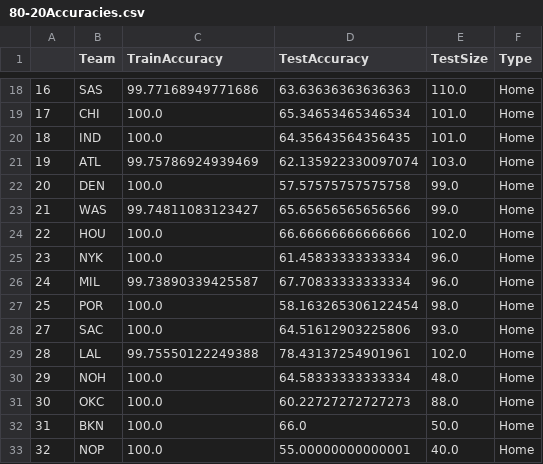
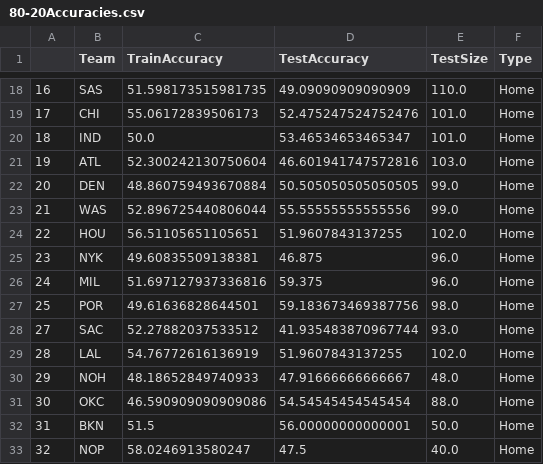
Before and after one commit to SidTheKid007/NBA-Gambling, a CSV file: 80-20Accuracies.csv, drawn as a sheet; only a part is shown, gaps mark what is left out; the diff covers the shown part only.

```diff
--- a/80-20Accuracies.csv
+++ b/80-20Accuracies.csv
@@ -18,16 +18,16 @@
-16,SAS,99.77168949771686,63.63636363636363,110.0,Home
-17,CHI,100.0,65.34653465346534,101.0,Home
-18,IND,100.0,64.35643564356435,101.0,Home
-19,ATL,99.75786924939469,62.135922330097074,103.0,Home
-20,DEN,100.0,57.57575757575758,99.0,Home
-21,WAS,99.74811083123427,65.65656565656566,99.0,Home
-22,HOU,100.0,66.66666666666666,102.0,Home
-23,NYK,100.0,61.45833333333334,96.0,Home
-24,MIL,99.73890339425587,67.70833333333334,96.0,Home
-25,POR,100.0,58.163265306122454,98.0,Home
-27,SAC,100.0,64.51612903225806,93.0,Home
-28,LAL,99.75550122249388,78.43137254901961,102.0,Home
-29,NOH,100.0,64.58333333333334,48.0,Home
-30,OKC,100.0,60.22727272727273,88.0,Home
-31,BKN,100.0,66.0,50.0,Home
-32,NOP,100.0,55.00000000000001,40.0,Home
+16,SAS,51.598173515981735,49.09090909090909,110.0,Home
+17,CHI,55.06172839506173,52.475247524752476,101.0,Home
+18,IND,50.0,53.46534653465347,101.0,Home
+19,ATL,52.300242130750604,46.601941747572816,103.0,Home
+20,DEN,48.860759493670884,50.505050505050505,99.0,Home
+21,WAS,52.896725440806044,55.55555555555556,99.0,Home
+22,HOU,56.51105651105651,51.9607843137255,102.0,Home
+23,NYK,49.60835509138381,46.875,96.0,Home
+24,MIL,51.697127937336816,59.375,96.0,Home
+25,POR,49.61636828644501,59.183673469387756,98.0,Home
+27,SAC,52.27882037533512,41.935483870967744,93.0,Home
+28,LAL,54.76772616136919,51.9607843137255,102.0,Home
+29,NOH,48.18652849740933,47.91666666666667,48.0,Home
+30,OKC,46.590909090909086,54.54545454545454,88.0,Home
+31,BKN,51.5,56.00000000000001,50.0,Home
+32,NOP,58.0246913580247,47.5,40.0,Home
```
Also changed, not shown: 160 edited cells elsewhere in this file.
